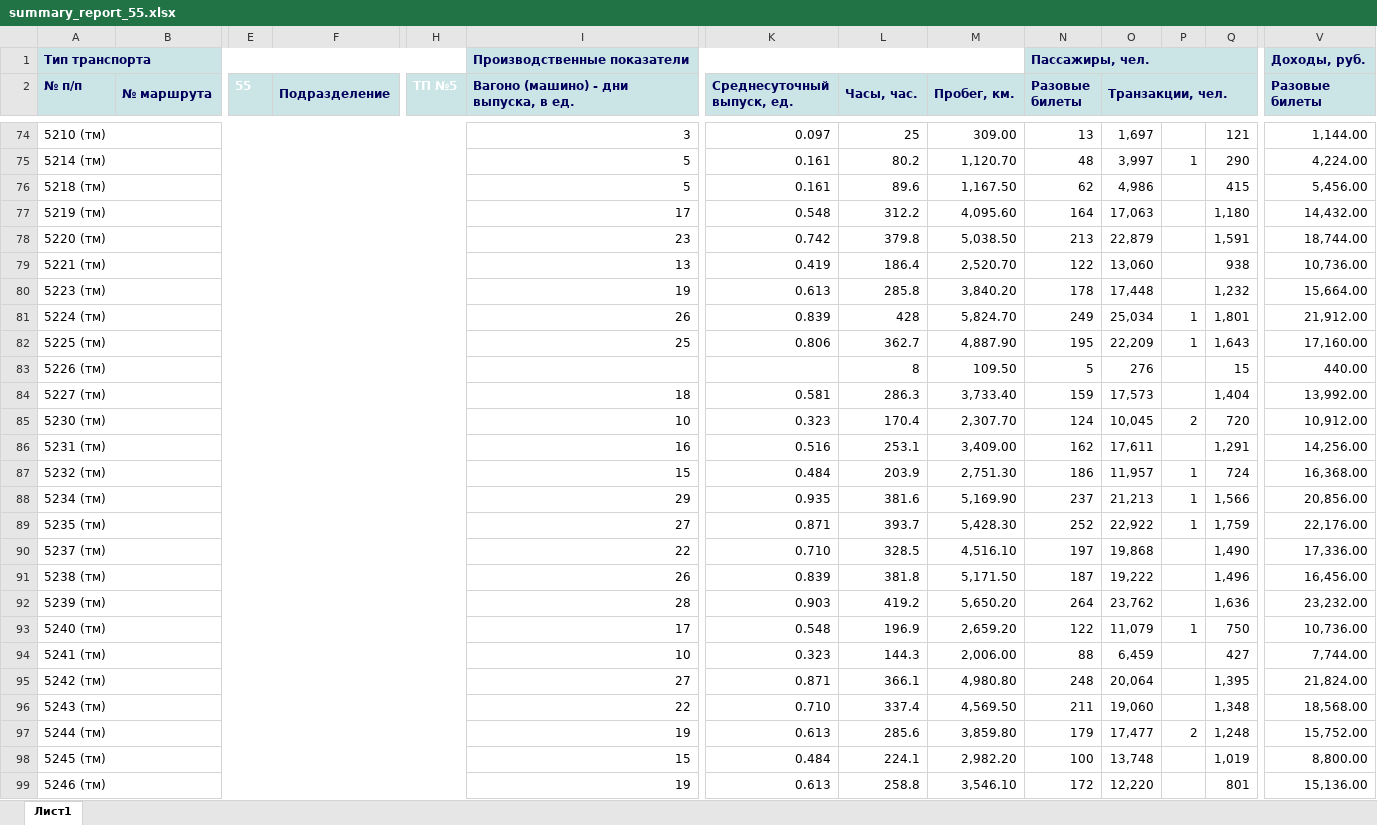
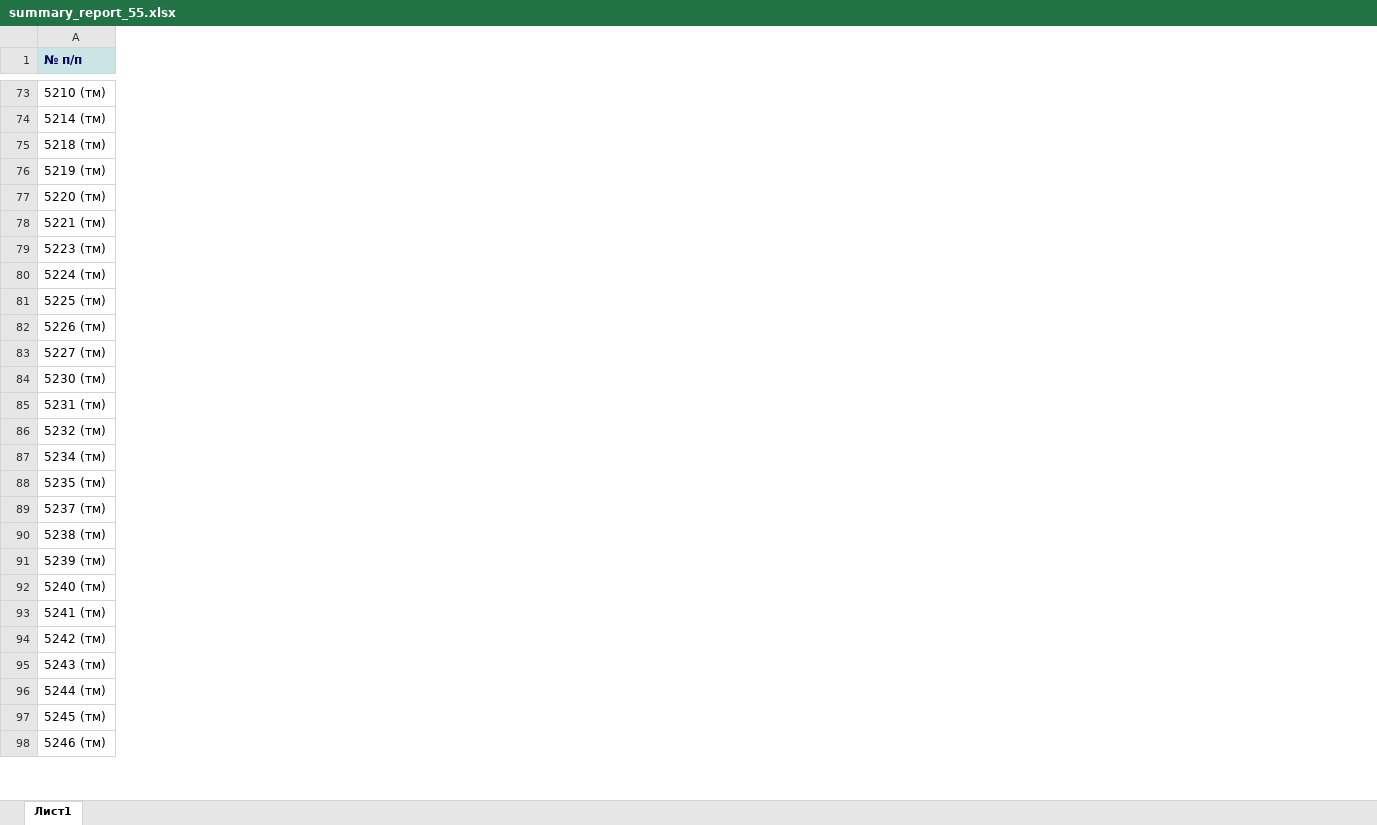
Before and after one commit to justhleb/Sget_antigrav, an Excel workbook: summary_reports/summary_report_55.xlsx, sheet Лист1, drawn as a sheet; only a part is shown, gaps mark what is left out; values as stored, in another font and other column widths than the file's, no borders; removed rows and columns are numbered as before the commit, all else as after; rows hold the shown columns only; the diff covers the shown part only; the diff names each change by its address in the sheet, - before the commit and + after, or states it on an @@ line.

```diff
--- a/summary_reports/summary_report_55.xlsx (sheet Лист1)
+++ b/summary_reports/summary_report_55.xlsx (sheet Лист1)
-column B (№ маршрута), empty
-column E (55), empty
-column F (Подразделение), empty
-column H (ТП №5), empty
-column I, row 2: Вагоно (машино) - дни выпуска, в ед.; rows 74-99: 3 | 5 | 5 | 17 | 23 | 13 | 19 | 26 | 25 |  | 18 | 10 | 16 | 15 | 29 | 27 | 22 | 26 | 28 | 17 | 10 | 27 | 22 | 19 | 15 | 19
-column K (Среднесуточный выпуск, ед.), rows 74-99: 0.097 | 0.161 | 0.161 | 0.548 | 0.742 | 0.419 | 0.613 | 0.839 | 0.806 |  | 0.581 | 0.323 | 0.516 | 0.484 | 0.935 | 0.871 | 0.710 | 0.839 | 0.903 | 0.548 | 0.323 | 0.871 | 0.710 | 0.613 | 0.484 | 0.613
-column L (Часы, час.), rows 74-99: 25 | 80.2 | 89.6 | 312.2 | 379.8 | 186.4 | 285.8 | 428 | 362.7 | 8 | 286.3 | 170.4 | 253.1 | 203.9 | 381.6 | 393.7 | 328.5 | 381.8 | 419.2 | 196.9 | 144.3 | 366.1 | 337.4 | 285.6 | 224.1 | 258.8
-column M (Пробег, км.), rows 74-99: 309.00 | 1,120.70 | 1,167.50 | 4,095.60 | 5,038.50 | 2,520.70 | 3,840.20 | 5,824.70 | 4,887.90 | 109.50 | 3,733.40 | 2,307.70 | 3,409.00 | 2,751.30 | 5,169.90 | 5,428.30 | 4,516.10 | 5,171.50 | 5,650.20 | 2,659.20 | 2,006.00 | 4,980.80 | 4,569.50 | 3,859.80 | 2,982.20 | 3,546.10
-column N (Разовые билеты), rows 74-99: 13 | 48 | 62 | 164 | 213 | 122 | 178 | 249 | 195 | 5 | 159 | 124 | 162 | 186 | 237 | 252 | 197 | 187 | 264 | 122 | 88 | 248 | 211 | 179 | 100 | 172
-column O (Транзакции, чел.), rows 74-99: 1,697 | 3,997 | 4,986 | 17,063 | 22,879 | 13,060 | 17,448 | 25,034 | 22,209 | 276 | 17,573 | 10,045 | 17,611 | 11,957 | 21,213 | 22,922 | 19,868 | 19,222 | 23,762 | 11,079 | 6,459 | 20,064 | 19,060 | 17,477 | 13,748 | 12,220
-column P, rows 75-97: 1 |  |  |  |  |  | 1 | 1 |  |  | 2 |  | 1 | 1 | 1 |  |  |  | 1 |  |  |  | 2
-column Q, rows 74-99: 121 | 290 | 415 | 1,180 | 1,591 | 938 | 1,232 | 1,801 | 1,643 | 15 | 1,404 | 720 | 1,291 | 724 | 1,566 | 1,759 | 1,490 | 1,496 | 1,636 | 750 | 427 | 1,395 | 1,348 | 1,248 | 1,019 | 801
-column V (Разовые билеты), rows 74-99: 1,144.00 | 4,224.00 | 5,456.00 | 14,432.00 | 18,744.00 | 10,736.00 | 15,664.00 | 21,912.00 | 17,160.00 | 440.00 | 13,992.00 | 10,912.00 | 14,256.00 | 16,368.00 | 20,856.00 | 22,176.00 | 17,336.00 | 16,456.00 | 23,232.00 | 10,736.00 | 7,744.00 | 21,824.00 | 18,568.00 | 15,752.00 | 8,800.00 | 15,136.00
-row 1: Тип транспорта |  |  |  |  | Производственные показатели |  |  |  | Пассажиры, чел. |  |  |  | Доходы, руб.
-A74:H74 merged
-A75:H75 merged
-A76:H76 merged
-A77:H77 merged
-A78:H78 merged
-A79:H79 merged
-A80:H80 merged
-A81:H81 merged
-A82:H82 merged
-A83:H83 merged
-A84:H84 merged
-A85:H85 merged
-A86:H86 merged
-A87:H87 merged
-A88:H88 merged
-A89:H89 merged
-A90:H90 merged
-A91:H91 merged
-A92:H92 merged
-A93:H93 merged
-A94:H94 merged
-A95:H95 merged
-A96:H96 merged
-A97:H97 merged
-A98:H98 merged
-A99:H99 merged
```
Also changed, not shown: 12 removed columns and merged cells elsewhere in this sheet, summary_reports/summary_report_20.xlsx, summary_reports/summary_report_48.xlsx, 14 other files.
